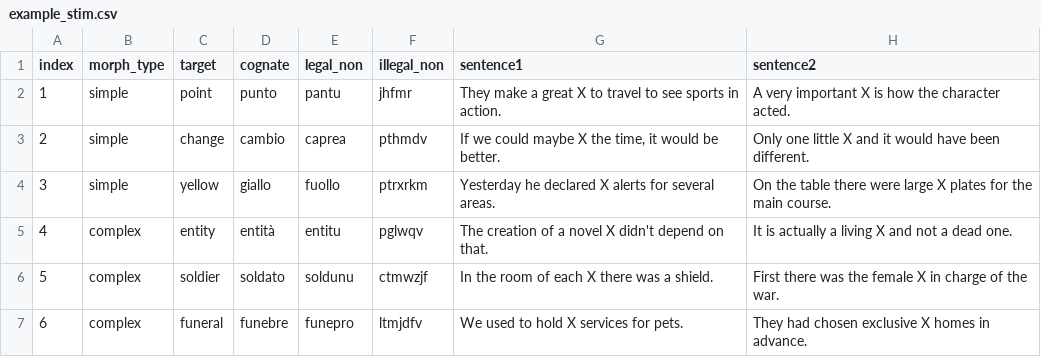
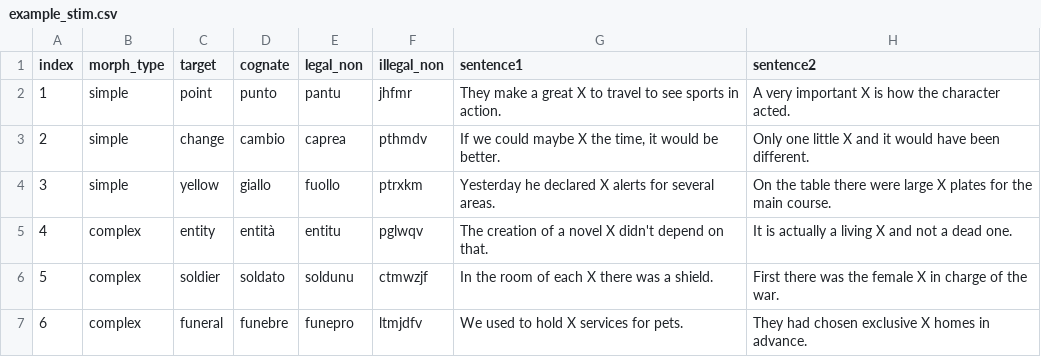
Before and after one commit to aliebeltsissa/bilingualboundary, a CSV file: stimuli/example_stim.csv, drawn as a sheet.

Commit message:
Mistake fix

```diff
--- a/stimuli/example_stim.csv
+++ b/stimuli/example_stim.csv
@@ -3,3 +3,3 @@
 2,simple,change,cambio,caprea,pthmdv,"If we could maybe X the time, it would be better.",Only one little X and it would have been different. 
-3,simple,yellow,giallo,fuollo,ptrxrkm,Yesterday he declared X alerts for several areas.,On the table there were large X plates for the main course.
+3,simple,yellow,giallo,fuollo,ptrxkm,Yesterday he declared X alerts for several areas.,On the table there were large X plates for the main course.
 4,complex,entity,entità,entitu,pglwqv,The creation of a novel X didn't depend on that.,It is actually a living X and not a dead one.
```
